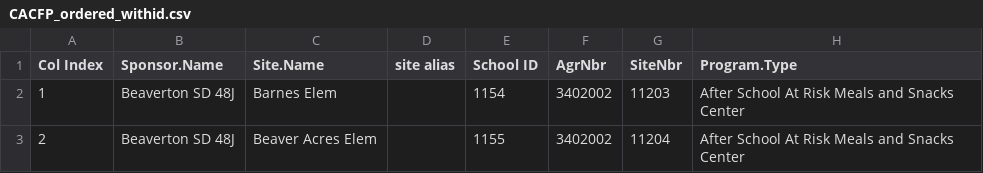
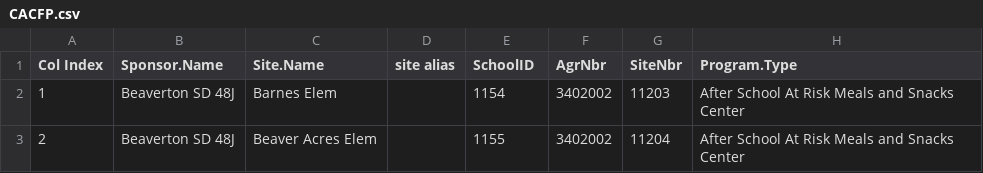
Before and after one commit to philschatz/ed-pathways, a CSV file: data/CACFP.csv (was data/CACFP_ordered_withid.csv), drawn as a sheet; only a part is shown; the diff names each change by its address in the sheet, - before the commit and + after, or states it on an @@ line.

```diff
--- a/data/CACFP_ordered_withid.csv
+++ b/data/CACFP.csv
-E1: School ID
+E1: SchoolID
```
Also changed, not shown: data/schools.csv, 11 other files.
